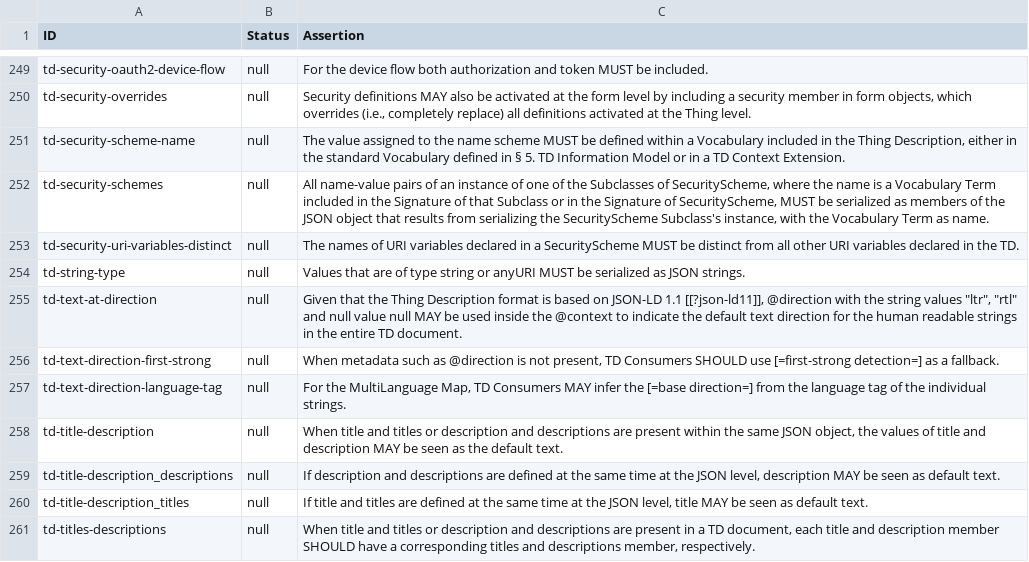
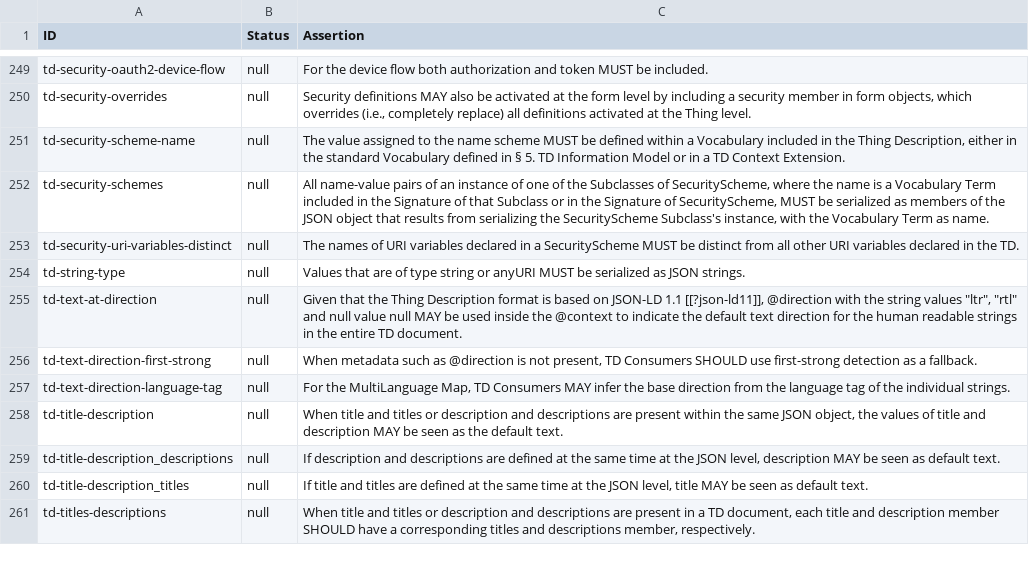
Before and after one commit to w3c/wot-thing-description, a CSV file: testing/assertions.csv, drawn as a sheet; only a part is shown, gaps mark what is left out.

Commit message:
chore(testing): sync assertions.csv with the current assertions in the spec

```diff
--- a/testing/assertions.csv
+++ b/testing/assertions.csv
@@ -255,4 +255,4 @@
 "td-text-at-direction","null","Given that the Thing Description format is based on JSON-LD 1.1 [[?json-ld11]], @direction with the string values ""ltr"", ""rtl"" and null value null MAY be used inside the @context to indicate the default text direction for the human readable strings in the entire TD document."
-"td-text-direction-first-strong","null","When metadata such as @direction is not present, TD Consumers SHOULD use [=first-strong detection=] as a fallback."
-"td-text-direction-language-tag","null","For the MultiLanguage Map, TD Consumers MAY infer the [=base direction=] from the language tag of the individual strings."
+"td-text-direction-first-strong","null","When metadata such as @direction is not present, TD Consumers SHOULD use first-strong detection as a fallback."
+"td-text-direction-language-tag","null","For the MultiLanguage Map, TD Consumers MAY infer the base direction from the language tag of the individual strings."
 "td-title-description","null","When title and titles or description and descriptions are present within the same JSON object, the values of title and description MAY be seen as the default text."
```
